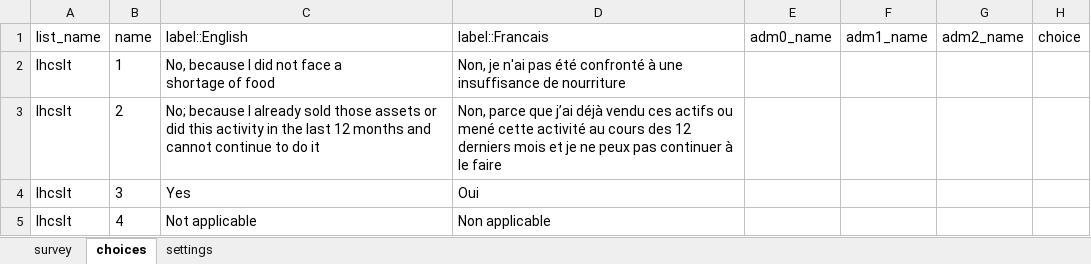
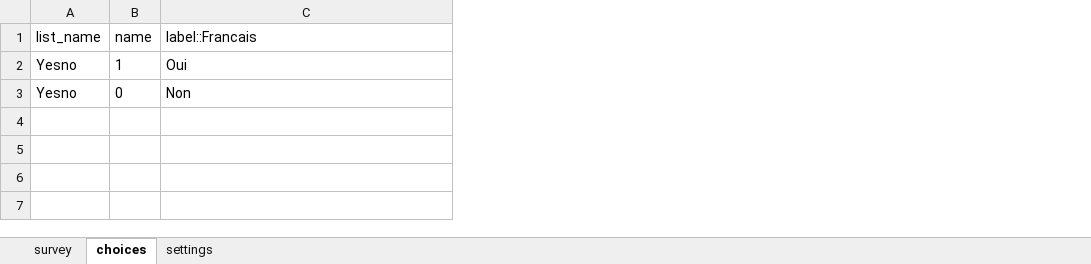
Before and after one commit to boubaseydi/RBD_Resilience_guide_FR, an Excel workbook: questionnaires/RBDstandardized_questionnaire_lightexp_FR.xlsx, sheet choices, drawn as a sheet; values as stored, in another font and other column widths than the file's, no borders; conditional formats not drawn; removed rows and columns are numbered as before the commit, all else as after; ↵ is a line break in a cell; the diff names each change by its address in the sheet, - before the commit and + after, or states it on an @@ line.

```diff
--- a/questionnaires/RBDstandardized_questionnaire_lightexp_FR.xlsx (sheet choices)
+++ b/questionnaires/RBDstandardized_questionnaire_lightexp_FR.xlsx (sheet choices)
-column C (label::English), row 2: No, because I did not face a ↵ shortage of food
-column E (adm0_name), empty
-column F (adm1_name), empty
-column G (adm2_name), empty
-column H (choice), empty
-A2 (list_name): lhcslt
+A2 (list_name): Yesno
-C2 (label::Francais): Non, je n'ai pas été confronté à une insuffisance de nourriture
+C2 (label::Francais): Oui
-row 3: lhcslt | 2 | No; because I already sold those assets or did this activity in the last 12 months and cannot continue to do it | Non, parce que j’ai déjà vendu ces actifs ou mené cette activité au cours des 12 derniers mois et je ne peux pas continuer à le faire
-row 4: lhcslt | 3 | Yes | Oui
-row 5: lhcslt | 4 | Not applicable | Non applicable
+row 3: Yesno | 0 | Non
```
Also changed, not shown: sheet survey, questionnaires/RBDstandardized_questionnaire_MAD_FR.xlsx, questionnaires/RBDstandardized_questionnairerCSI_FR.xlsx, 12 other files.
